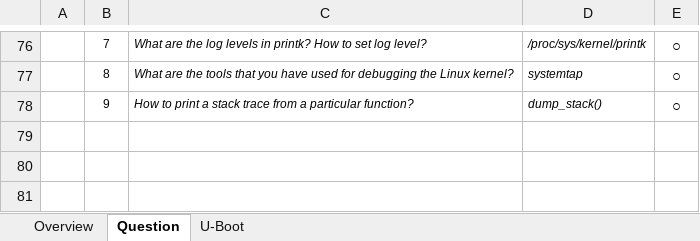
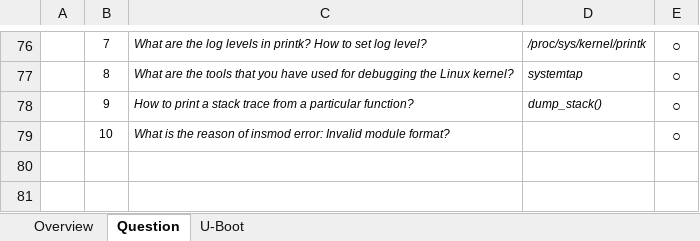
Before and after one commit to robertsong2000/code, an Excel workbook: doc/interview.xlsx, sheet Question, drawn as a sheet; only a part is shown, gaps mark what is left out; values as stored, in another font and other column widths than the file's, no borders; the diff covers the shown part only; the diff names each change by its address in the sheet, - before the commit and + after, or states it on an @@ line.

Commit message:
update

```diff
--- a/doc/interview.xlsx (sheet Question)
+++ b/doc/interview.xlsx (sheet Question)
-row 79: (empty)
+row 79:  | 10 | What is the reason of insmod error: Invalid module format? |  | ○
```
Also changed, not shown: 8 added rows, 3 removed rows and 13 edited cells elsewhere in this sheet, formulas that keep their value.
